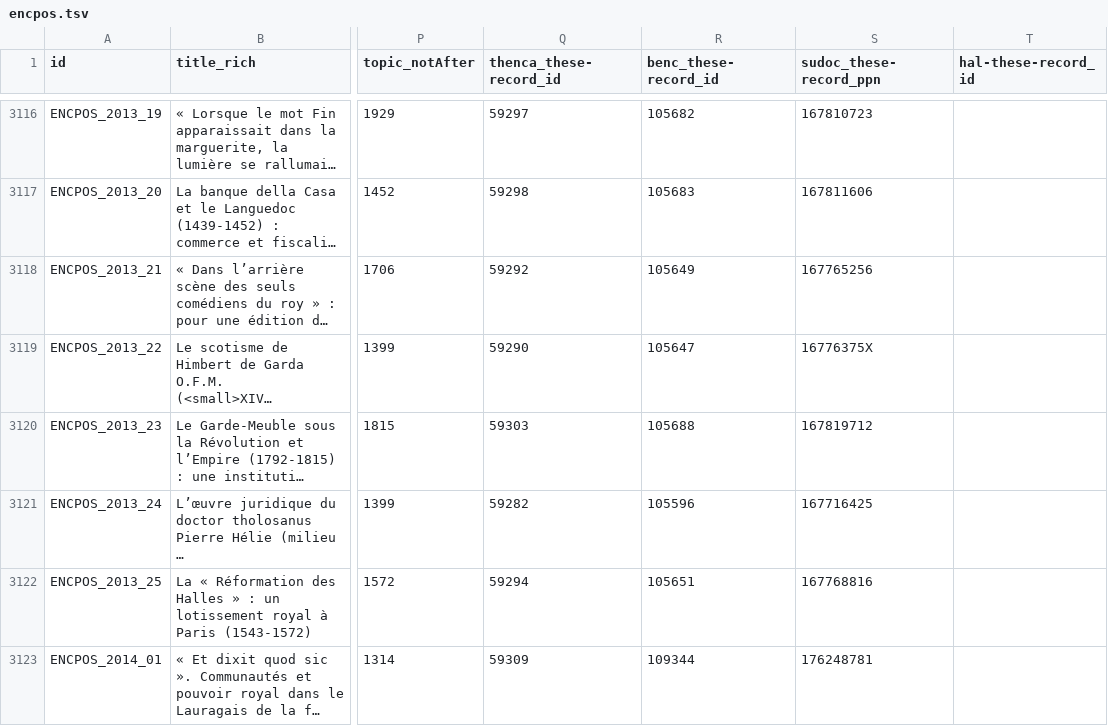
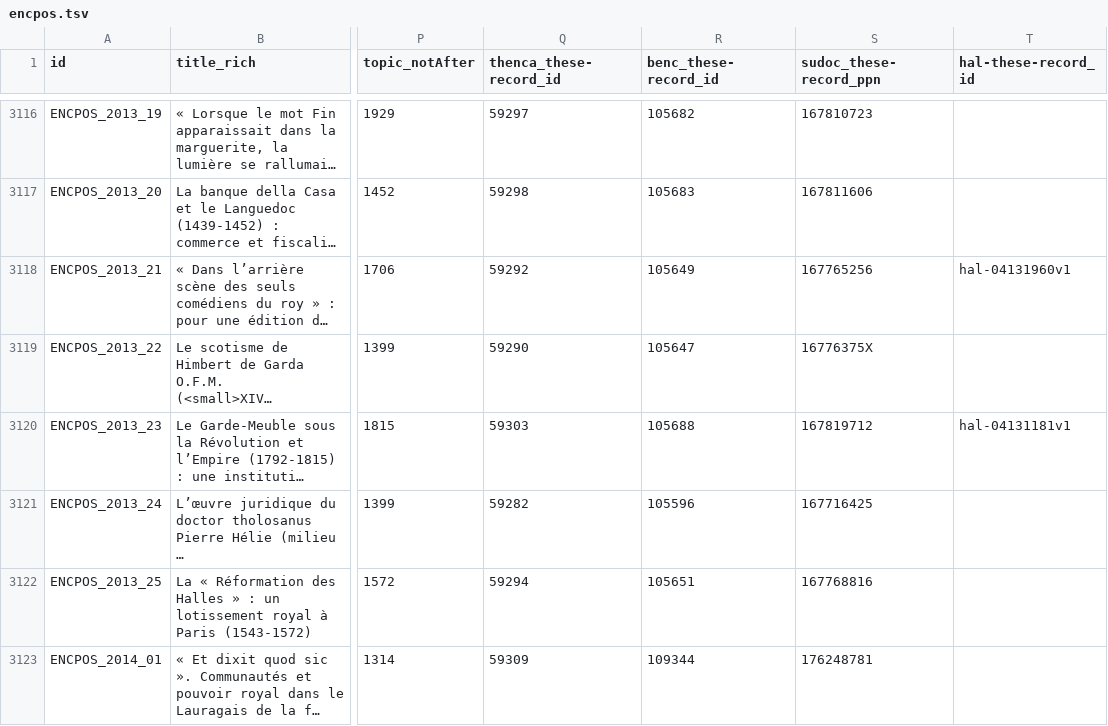
Before and after one commit to chartes/encpos, a TSV file: data/encpos.tsv, drawn as a sheet; only a part is shown, gaps mark what is left out; long unchanged cells end in …; the diff covers the shown part only; the diff names each change by its address in the sheet, - before the commit and + after, or states it on an @@ line.

```diff
--- a/data/encpos.tsv
+++ b/data/encpos.tsv
-T3118 (hal-these-record_id): (empty)
+T3118 (hal-these-record_id): hal-04131960v1
-T3120 (hal-these-record_id): (empty)
+T3120 (hal-these-record_id): hal-04131181v1
```
Also changed, not shown: 56 edited cells elsewhere in this file.
